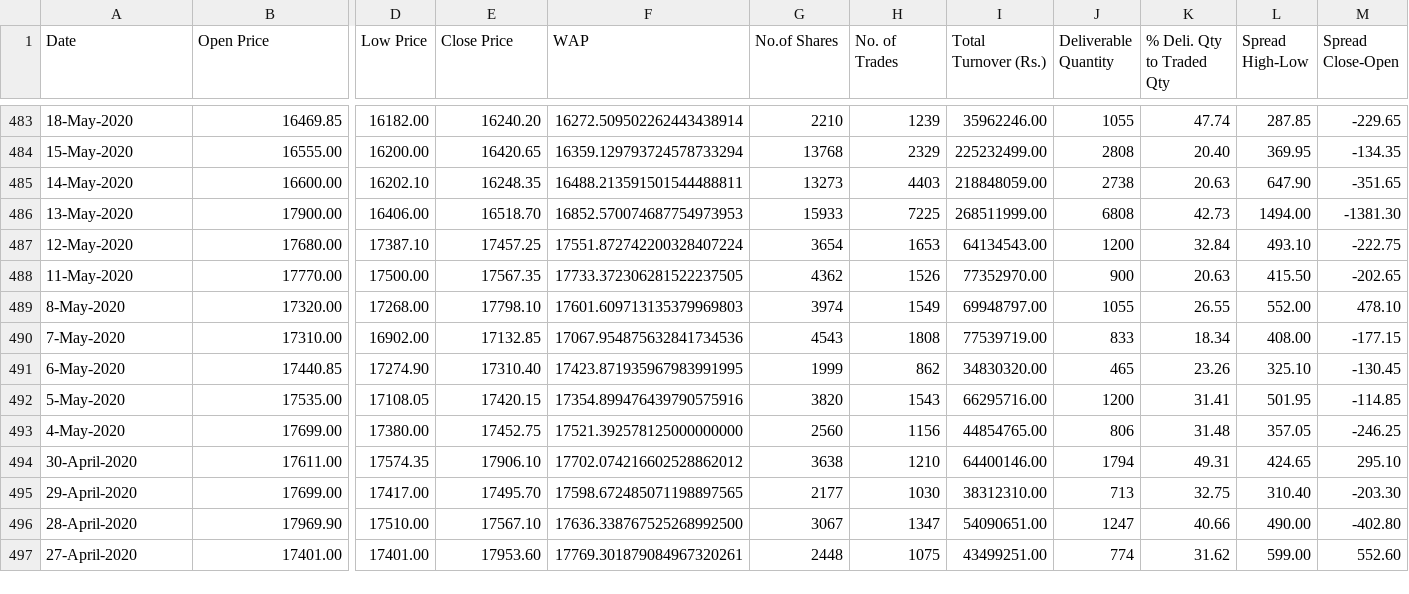
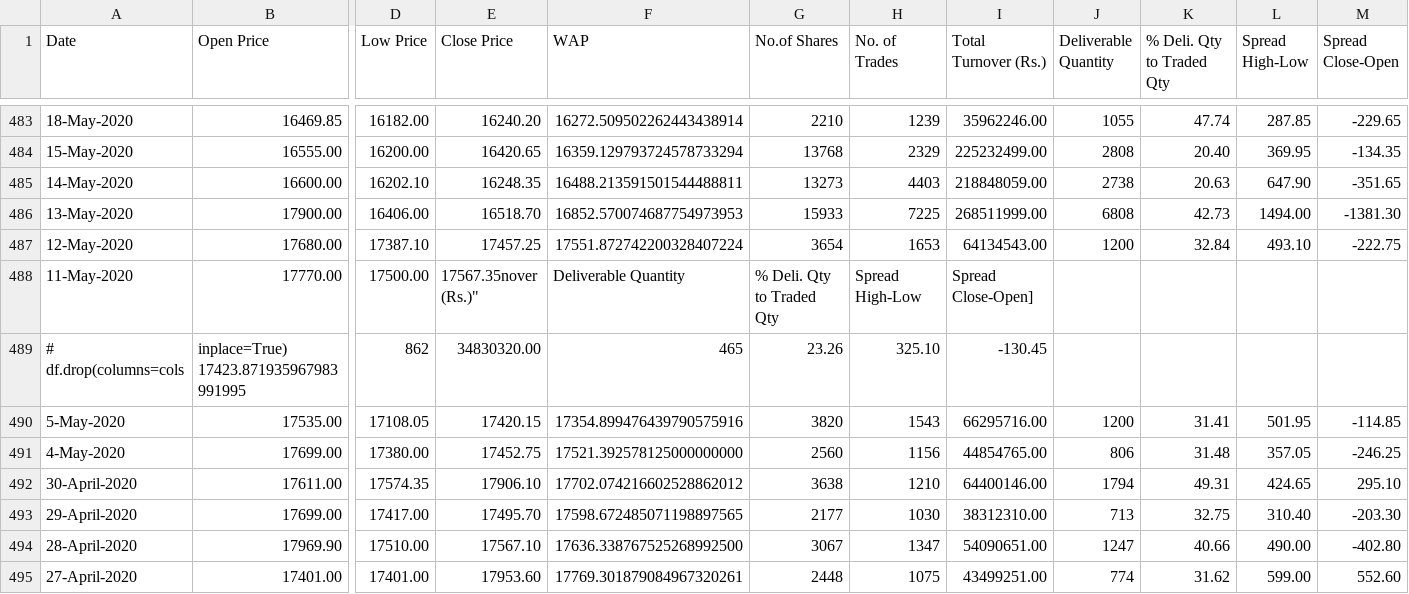
Before and after one commit to viraj-s15/stock-trend-analysis, a CSV file: data/nestle/nestle.csv, drawn as a sheet; only a part is shown, gaps mark what is left out; removed rows and columns are numbered as before the commit, all else as after; rows hold the shown columns only; the diff names each change by its address in the sheet, - before the commit and + after, or states it on an @@ line.

```diff
--- a/data/nestle/nestle.csv
+++ b/data/nestle/nestle.csv
-E488 (Close Price): 17567.35
+E488 (Close Price): 17567.35nover (Rs.)"
-F488 (WAP): 17733.372306281522237505
+F488 (WAP): Deliverable Quantity
-G488 (No.of Shares): 4362
+G488 (No.of Shares): % Deli. Qty to Traded Qty
-H488 (No. of Trades): 1526
+H488 (No. of Trades): Spread High-Low
-I488 (Total Turnover (Rs.)): 77352970.00
+I488 (Total Turnover (Rs.)): Spread Close-Open]
-J488 (Deliverable Quantity): 900
+J488 (Deliverable Quantity): (empty)
-K488 (% Deli. Qty to Traded Qty): 20.63
+K488 (% Deli. Qty to Traded Qty): (empty)
-L488 (Spread High-Low): 415.50
+L488 (Spread High-Low): (empty)
-M488 (Spread Close-Open): -202.65
+M488 (Spread Close-Open): (empty)
-row 489: 8-May-2020 | 17320.00 | 17268.00 | 17798.10 | 17601.609713135379969803 | 3974 | 1549 | 69948797.00 | 1055 | 26.55 | 552.00 | 478.10
-row 490: 7-May-2020 | 17310.00 | 16902.00 | 17132.85 | 17067.954875632841734536 | 4543 | 1808 | 77539719.00 | 833 | 18.34 | 408.00 | -177.15
-row 491: 6-May-2020 | 17440.85 | 17274.90 | 17310.40 | 17423.871935967983991995 | 1999 | 862 | 34830320.00 | 465 | 23.26 | 325.10 | -130.45
+row 489: # df.drop(columns=cols | inplace=True) 17423.871935967983991995 | 862 | 34830320.00 | 465 | 23.26 | 325.10 | -130.45
```
